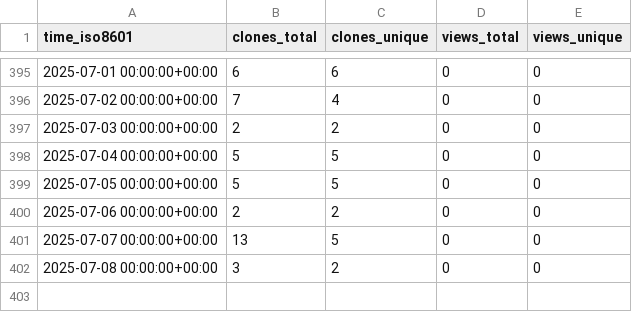
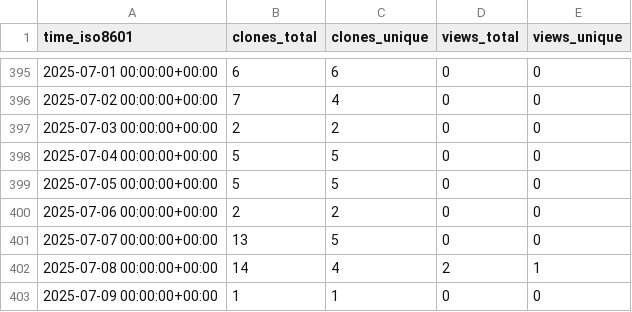
Before and after one commit to sarvsav/go-starter-template, a CSV file: sarvsav/go-starter-template/ghrs-data/views_clones_aggregate.csv, drawn as a sheet; only a part is shown, gaps mark what is left out.

```diff
--- a/sarvsav/go-starter-template/ghrs-data/views_clones_aggregate.csv
+++ b/sarvsav/go-starter-template/ghrs-data/views_clones_aggregate.csv
@@ -401,2 +401,3 @@ time_iso8601,clones_total,clones_unique,views_total,views_unique
 2025-07-07 00:00:00+00:00,13,5,0,0
-2025-07-08 00:00:00+00:00,3,2,0,0
+2025-07-08 00:00:00+00:00,14,4,2,1
+2025-07-09 00:00:00+00:00,1,1,0,0
```
Also changed, not shown: 1 other file.
